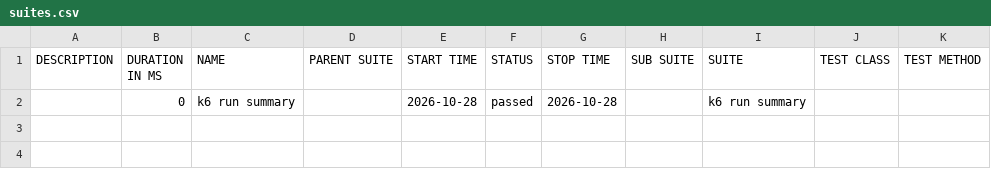
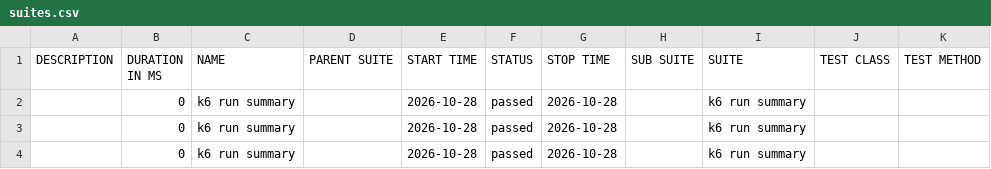
Before and after one commit to nitin1tester/K6-Test-Framework, a CSV file: allure-report/data/suites.csv (was data/suites.csv), drawn as a sheet.

Commit message:
Deploying to gh-pages from @ nitin1tester/K6-Test-Framework@17f56808add41d62d21f90c90eb5262ec0708d6b 🚀

```diff
--- a/data/suites.csv
+++ b/allure-report/data/suites.csv
@@ -2 +2,3 @@
 "","0","k6 run summary","","2026-10-28","passed","2026-10-28","","k6 run summary","",""
+"","0","k6 run summary","","2026-10-28","passed","2026-10-28","","k6 run summary","",""
+"","0","k6 run summary","","2026-10-28","passed","2026-10-28","","k6 run summary","",""
```
Also changed, not shown: 58 other files.
